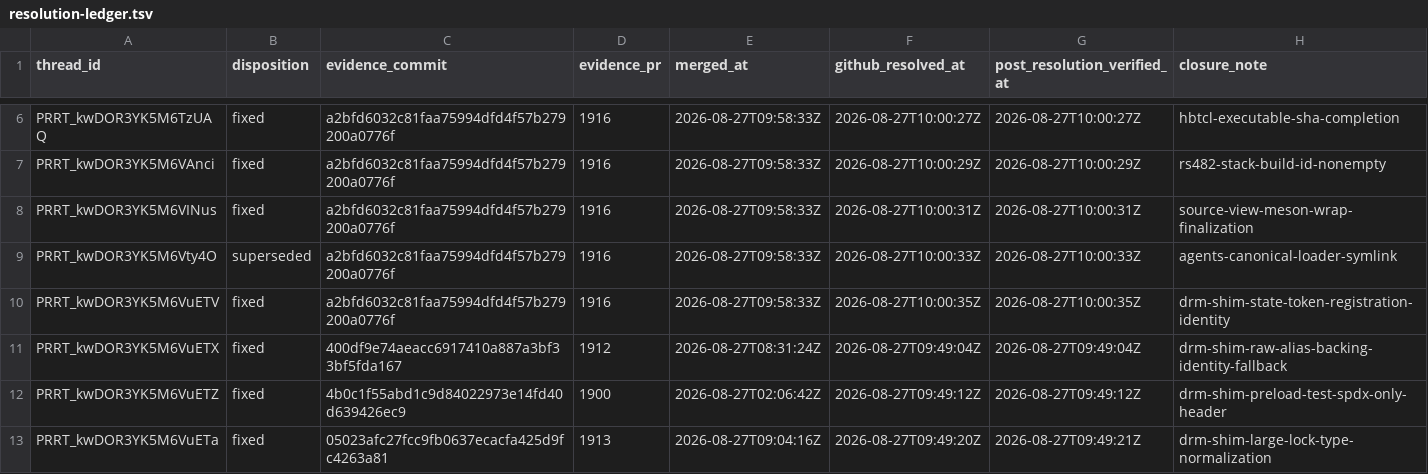
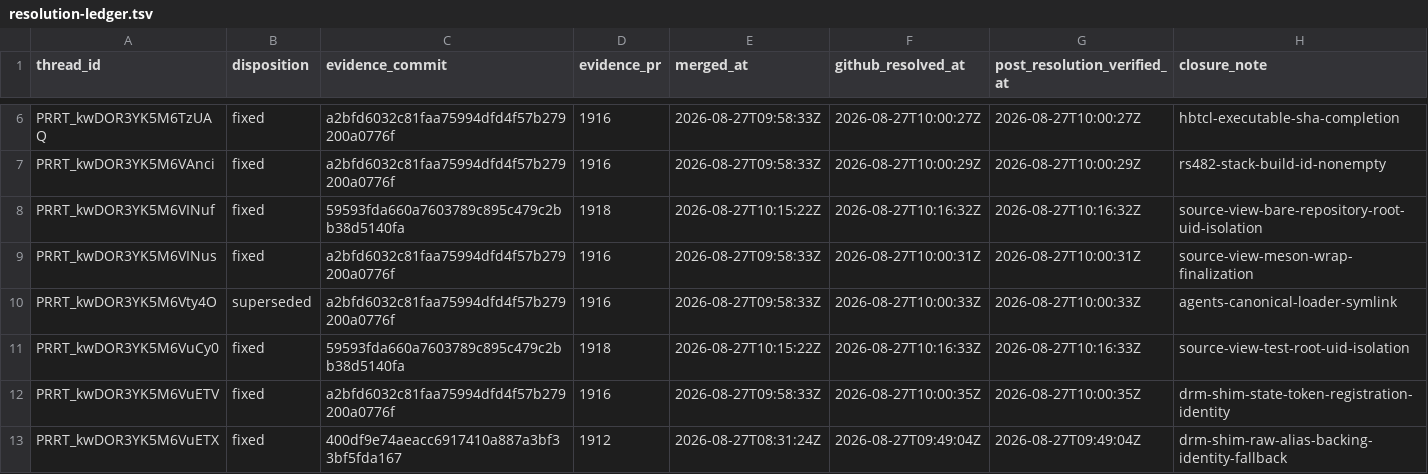
Before and after one commit to Oichkatzelesfrettschen/mesa-26-gororoba, a TSV file: build-infra/docs/review-thread-classifications/merged-thread-frontier-after-TvpLc/resolution-ledger.tsv, drawn as a sheet; only a part is shown, gaps mark what is left out; the shorter side is filled out with more unchanged rows.

```diff
--- a/build-infra/docs/review-thread-classifications/merged-thread-frontier-after-TvpLc/resolution-ledger.tsv
+++ b/build-infra/docs/review-thread-classifications/merged-thread-frontier-after-TvpLc/resolution-ledger.tsv
@@ -7,4 +7,6 @@ PRRT_kwDOR3YK5M6TzUAQ	fixed	a2bfd6032c81faa75994dfd4f57b279200a0776f	1916	2026-0
 PRRT_kwDOR3YK5M6VAnci	fixed	a2bfd6032c81faa75994dfd4f57b279200a0776f	1916	2026-08-27T09:58:33Z	2026-08-27T10:00:29Z	2026-08-27T10:00:29Z	rs482-stack-build-id-nonempty
+PRRT_kwDOR3YK5M6VINuf	fixed	59593fda660a7603789c895c479c2bb38d5140fa	1918	2026-08-27T10:15:22Z	2026-08-27T10:16:32Z	2026-08-27T10:16:32Z	source-view-bare-repository-root-uid-isolation
 PRRT_kwDOR3YK5M6VINus	fixed	a2bfd6032c81faa75994dfd4f57b279200a0776f	1916	2026-08-27T09:58:33Z	2026-08-27T10:00:31Z	2026-08-27T10:00:31Z	source-view-meson-wrap-finalization
 PRRT_kwDOR3YK5M6Vty4O	superseded	a2bfd6032c81faa75994dfd4f57b279200a0776f	1916	2026-08-27T09:58:33Z	2026-08-27T10:00:33Z	2026-08-27T10:00:33Z	agents-canonical-loader-symlink
+PRRT_kwDOR3YK5M6VuCy0	fixed	59593fda660a7603789c895c479c2bb38d5140fa	1918	2026-08-27T10:15:22Z	2026-08-27T10:16:33Z	2026-08-27T10:16:33Z	source-view-test-root-uid-isolation
 PRRT_kwDOR3YK5M6VuETV	fixed	a2bfd6032c81faa75994dfd4f57b279200a0776f	1916	2026-08-27T09:58:33Z	2026-08-27T10:00:35Z	2026-08-27T10:00:35Z	drm-shim-state-token-registration-identity
```
Also changed, not shown: build-infra/docs/review-thread-classifications/merged-thread-frontier-after-TvpLc/action-frontier.tsv, build-infra/docs/review-thread-classifications/merged-thread-frontier-after-TvpLc/assessments.tsv, 4 other files.
